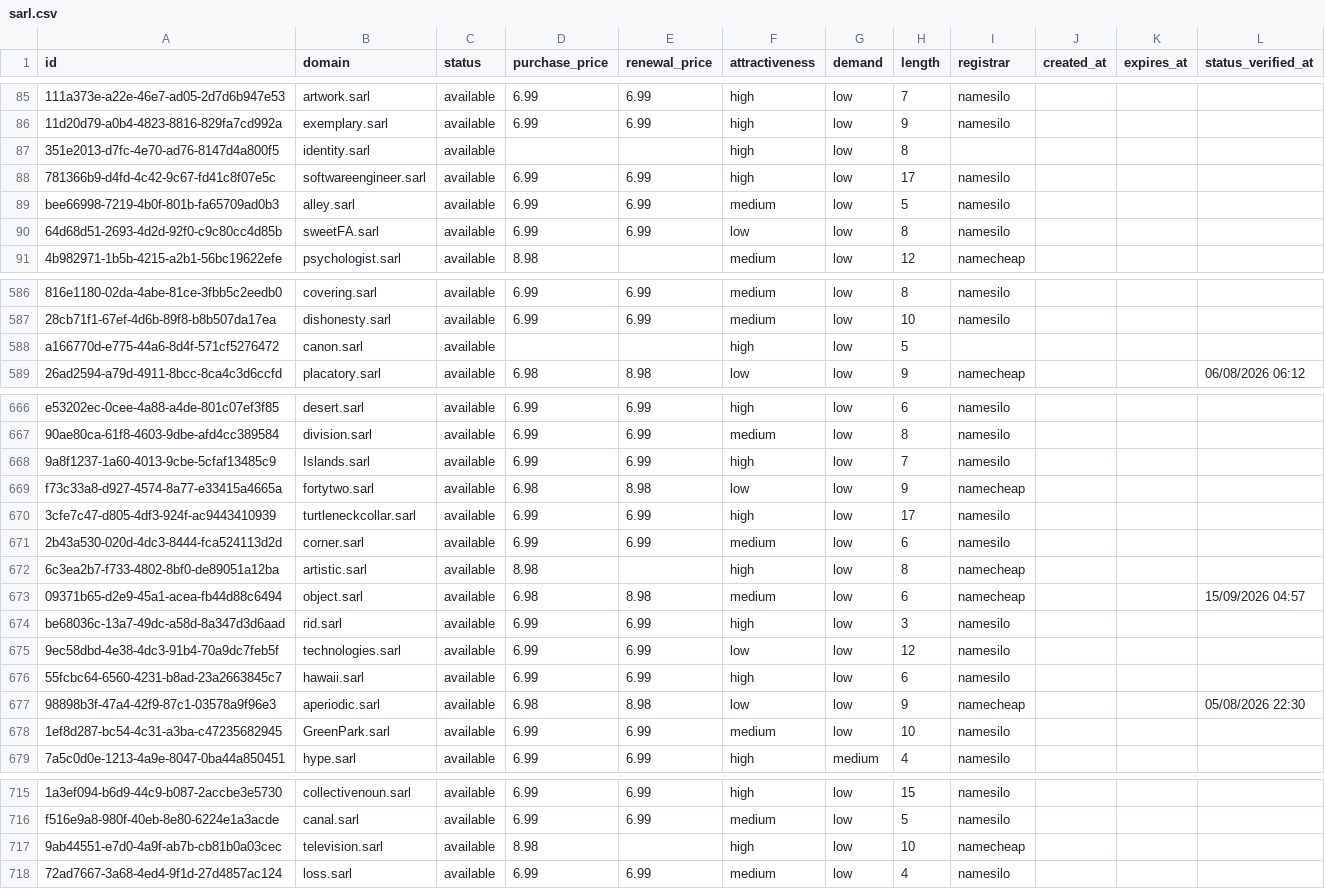
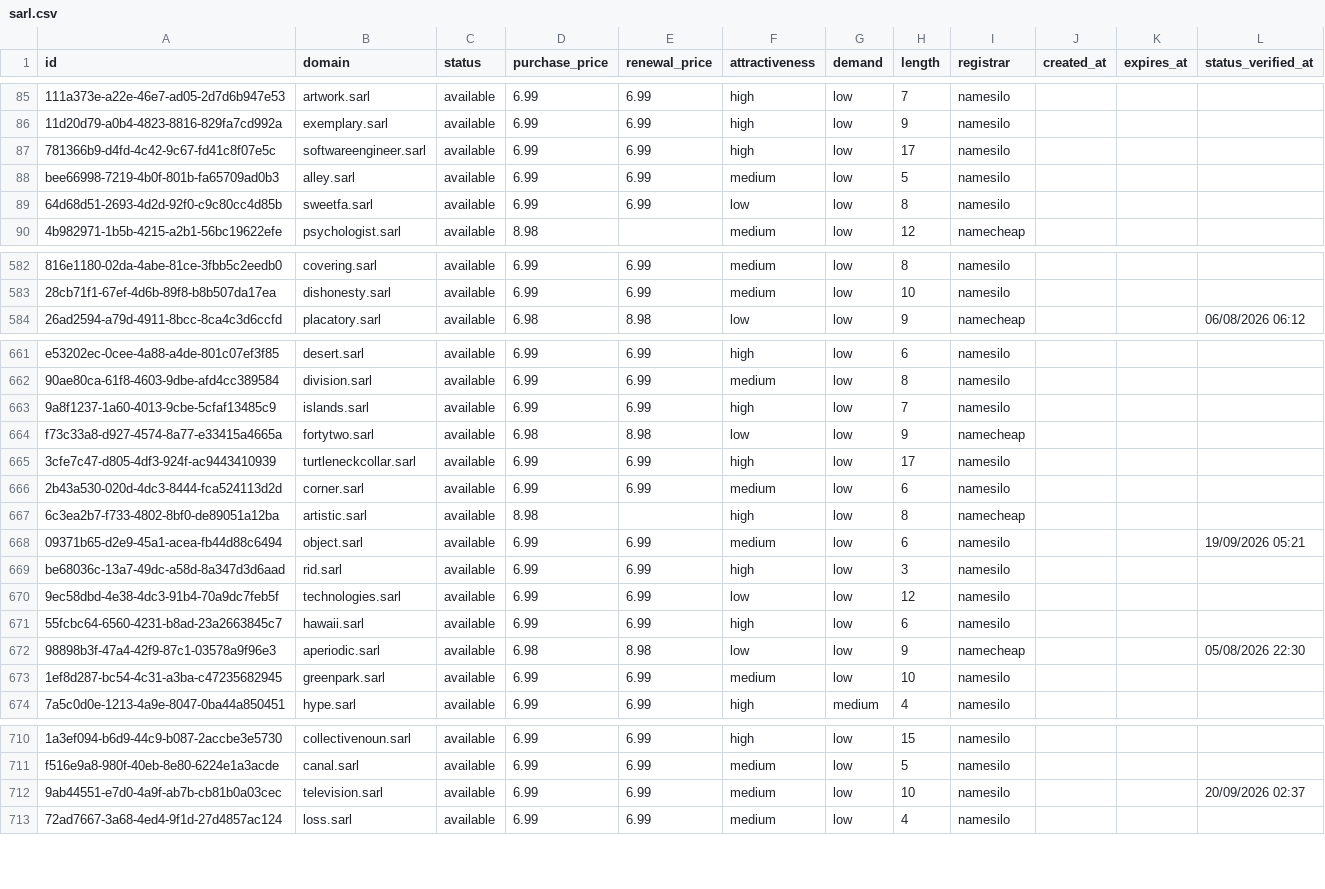
Before and after one commit to UniqueDomains/sarl-oneword-domains, a CSV file: sarl.csv, drawn as a sheet; only a part is shown, gaps mark what is left out; removed rows and columns are numbered as before the commit, all else as after; the diff covers the shown part only; the diff names each change by its address in the sheet, - before the commit and + after, or states it on an @@ line.

Commit message:
Domains update

```diff
--- a/sarl.csv
+++ b/sarl.csv
-row 87: 351e2013-d7fc-4e70-ad76-8147d4a800f5 | identity.sarl | available |  |  | high | low | 8
-B89 (domain): sweetFA.sarl
+B89 (domain): sweetfa.sarl
-row 588: a166770d-e775-44a6-8d4f-571cf5276472 | canon.sarl | available |  |  | high | low | 5
-B663 (domain): Islands.sarl
+B663 (domain): islands.sarl
-D668 (purchase_price): 6.98
+D668 (purchase_price): 6.99
-E668 (renewal_price): 8.98
+E668 (renewal_price): 6.99
-I668 (registrar): namecheap
+I668 (registrar): namesilo
-L668 (status_verified_at): 15/09/2026 04:57
+L668 (status_verified_at): 19/09/2026 05:21
-B673 (domain): GreenPark.sarl
+B673 (domain): greenpark.sarl
-D712 (purchase_price): 8.98
+D712 (purchase_price): 6.99
-E712 (renewal_price): (empty)
+E712 (renewal_price): 6.99
-F712 (attractiveness): high
+F712 (attractiveness): medium
-I712 (registrar): namecheap
+I712 (registrar): namesilo
-L712 (status_verified_at): (empty)
+L712 (status_verified_at): 20/09/2026 02:37
```
Also changed, not shown: 5 added rows, 3 removed rows and 92 edited cells elsewhere in this file, 4 other files.
